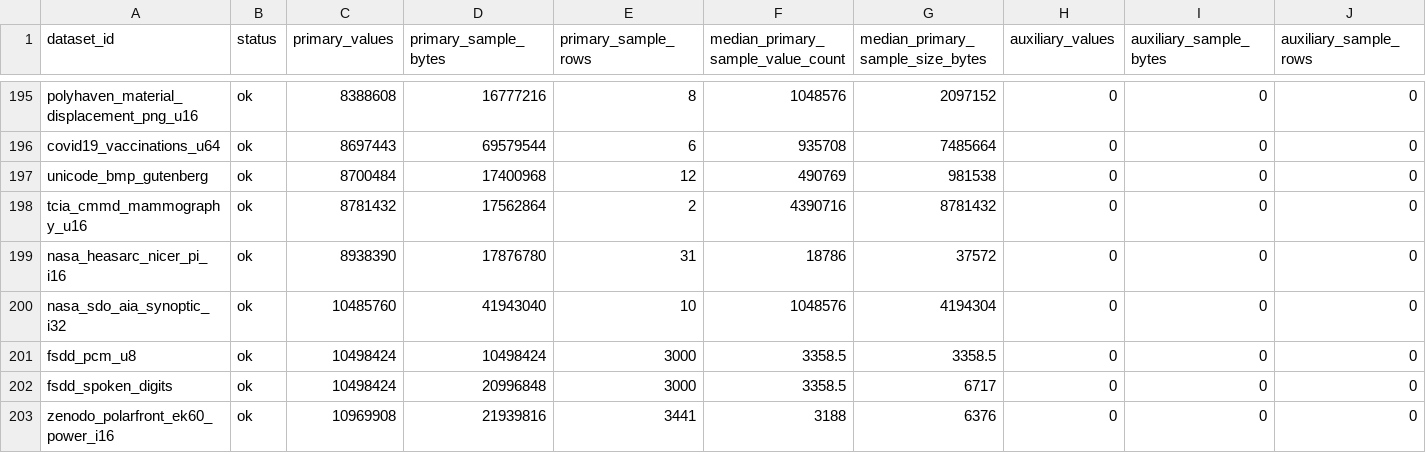
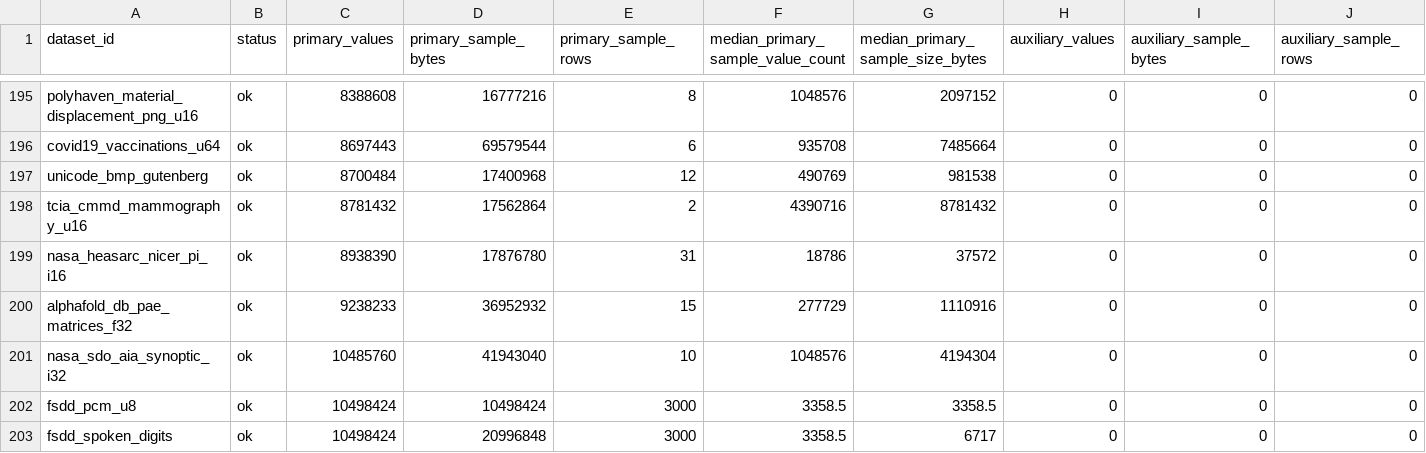
Before and after one commit to Cyan4973/public_datasets_collection, a TSV file: reports/accepted_recipe_audit.tsv, drawn as a sheet; only a part is shown, gaps mark what is left out; the shorter side is filled out with more unchanged rows; rows hold the shown columns only; the diff names each change by its address in the sheet, - before the commit and + after, or states it on an @@ line.

```diff
--- a/reports/accepted_recipe_audit.tsv
+++ b/reports/accepted_recipe_audit.tsv
+row 200: alphafold_db_pae_matrices_f32 | ok | 9238233 | 36952932 | 15 | 277729 | 1110916 | 0 | 0 | 0
```
Also changed, not shown: attempts/dataset_status.tsv, 10 other files.
